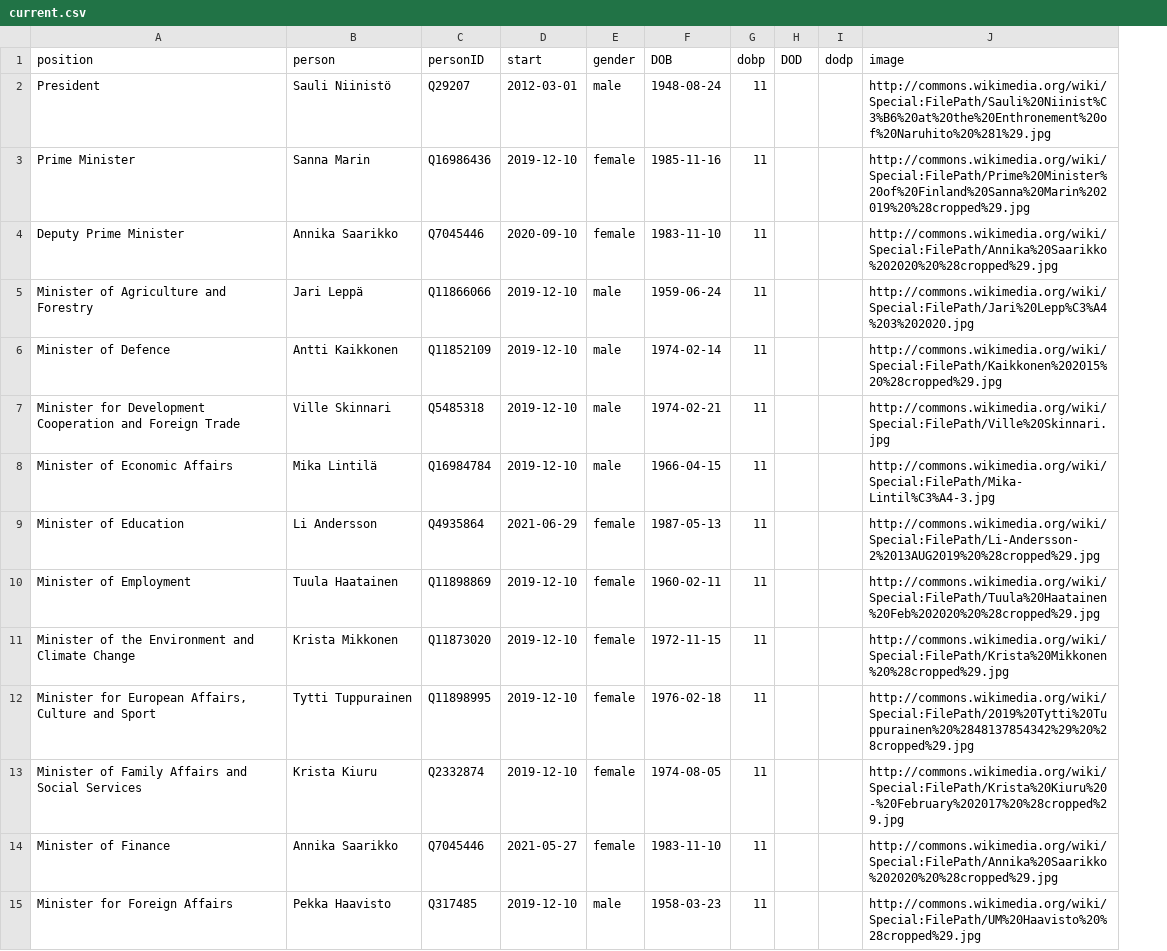
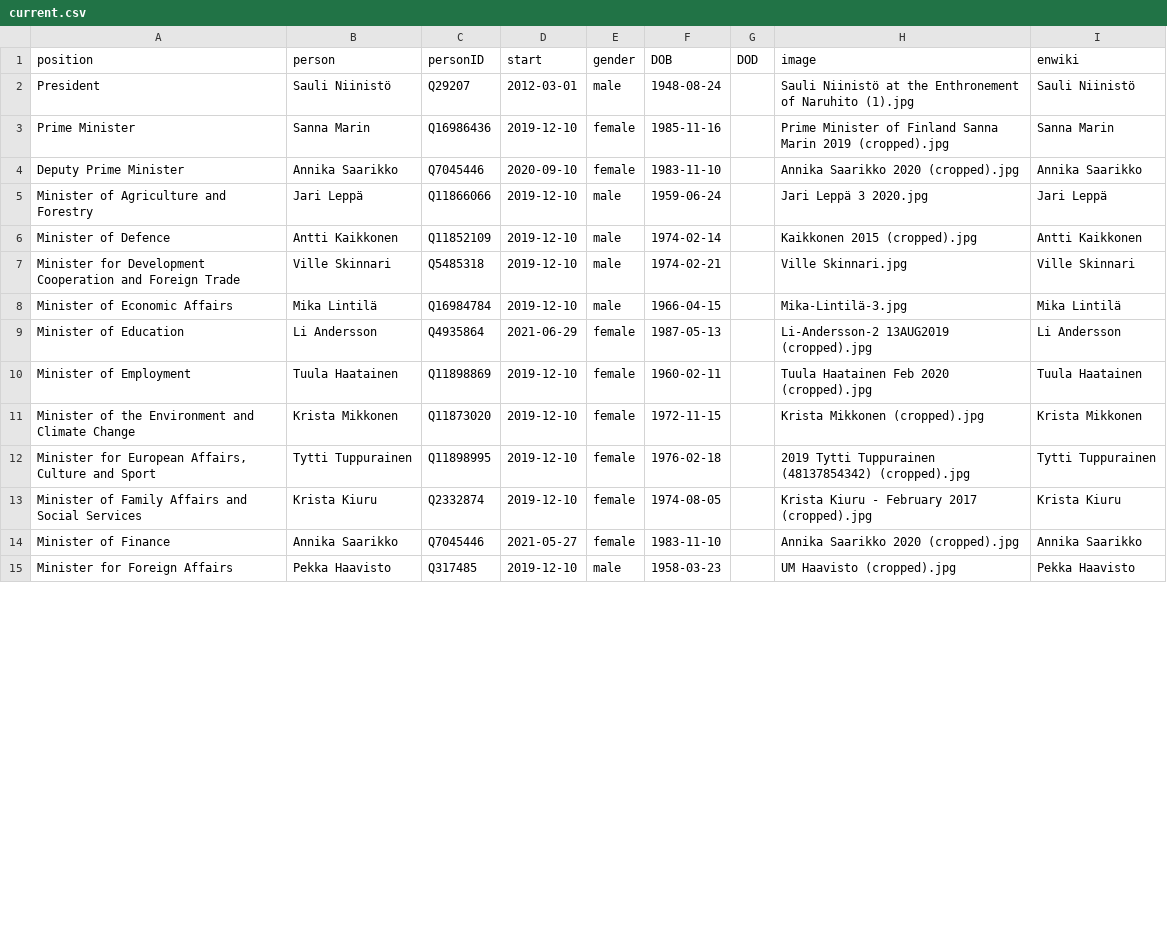
Before and after one commit to every-politician-scrapers/finland-cabinet, a CSV file: html/current.csv, drawn as a sheet; only a part is shown; removed rows and columns are numbered as before the commit, all else as after; the diff covers the shown part only; the diff names each change by its address in the sheet, - before the commit and + after, or states it on an @@ line.

Commit message:
refresh current.csv

```diff
--- a/html/current.csv
+++ b/html/current.csv
-column G (dobp), rows 2-15: all 11
-column I (dodp), empty
+column I (enwiki), rows 2-15: Sauli Niinistö | Sanna Marin | Annika Saarikko | Jari Leppä | Antti Kaikkonen | Ville Skinnari | Mika Lintilä | Li Andersson | Tuula Haatainen | Krista Mikkonen | Tytti Tuppurainen | Krista Kiuru | Annika Saarikko | Pekka Haavisto
-H2 (image): http://commons.wikimedia.org/wiki/Special:FilePath/Sauli%20Niinist%C3%B6%20at%20the%20Enthronement%20of%20Naruhito%20%281%29.jpg
+H2 (image): Sauli Niinistö at the Enthronement of Naruhito (1).jpg
-H3 (image): http://commons.wikimedia.org/wiki/Special:FilePath/Prime%20Minister%20of%20Finland%20Sanna%20Marin%202019%20%28cropped%29.jpg
+H3 (image): Prime Minister of Finland Sanna Marin 2019 (cropped).jpg
-H4 (image): http://commons.wikimedia.org/wiki/Special:FilePath/Annika%20Saarikko%202020%20%28cropped%29.jpg
+H4 (image): Annika Saarikko 2020 (cropped).jpg
-H5 (image): http://commons.wikimedia.org/wiki/Special:FilePath/Jari%20Lepp%C3%A4%203%202020.jpg
+H5 (image): Jari Leppä 3 2020.jpg
-H6 (image): http://commons.wikimedia.org/wiki/Special:FilePath/Kaikkonen%202015%20%28cropped%29.jpg
+H6 (image): Kaikkonen 2015 (cropped).jpg
-H7 (image): http://commons.wikimedia.org/wiki/Special:FilePath/Ville%20Skinnari.jpg
+H7 (image): Ville Skinnari.jpg
-H8 (image): http://commons.wikimedia.org/wiki/Special:FilePath/Mika-Lintil%C3%A4-3.jpg
+H8 (image): Mika-Lintilä-3.jpg
-H9 (image): http://commons.wikimedia.org/wiki/Special:FilePath/Li-Andersson-2%2013AUG2019%20%28cropped%29.jpg
+H9 (image): Li-Andersson-2 13AUG2019 (cropped).jpg
-H10 (image): http://commons.wikimedia.org/wiki/Special:FilePath/Tuula%20Haatainen%20Feb%202020%20%28cropped%29.jpg
+H10 (image): Tuula Haatainen Feb 2020 (cropped).jpg
-H11 (image): http://commons.wikimedia.org/wiki/Special:FilePath/Krista%20Mikkonen%20%28cropped%29.jpg
+H11 (image): Krista Mikkonen (cropped).jpg
-H12 (image): http://commons.wikimedia.org/wiki/Special:FilePath/2019%20Tytti%20Tuppurainen%20%2848137854342%29%20%28cropped%29.jpg
+H12 (image): 2019 Tytti Tuppurainen (48137854342) (cropped).jpg
-H13 (image): http://commons.wikimedia.org/wiki/Special:FilePath/Krista%20Kiuru%20-%20February%202017%20%28cropped%29.jpg
+H13 (image): Krista Kiuru - February 2017 (cropped).jpg
-H14 (image): http://commons.wikimedia.org/wiki/Special:FilePath/Annika%20Saarikko%202020%20%28cropped%29.jpg
+H14 (image): Annika Saarikko 2020 (cropped).jpg
-H15 (image): http://commons.wikimedia.org/wiki/Special:FilePath/UM%20Haavisto%20%28cropped%29.jpg
+H15 (image): UM Haavisto (cropped).jpg
```
Also changed, not shown: 18 edited cells elsewhere in this file.
